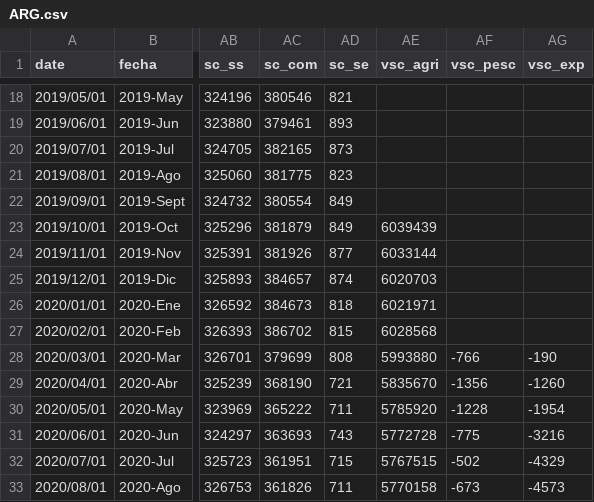
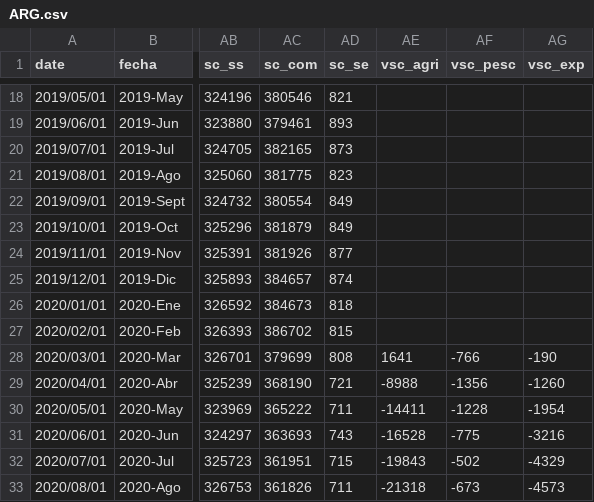
Before and after one commit to paoovela/BID, a CSV file: ARG.csv, drawn as a sheet; only a part is shown, gaps mark what is left out; the diff names each change by its address in the sheet, - before the commit and + after, or states it on an @@ line.

```diff
--- a/ARG.csv
+++ b/ARG.csv
-AE23 (vsc_agri): 6039439
+AE23 (vsc_agri): (empty)
-AE24 (vsc_agri): 6033144
+AE24 (vsc_agri): (empty)
-AE25 (vsc_agri): 6020703
+AE25 (vsc_agri): (empty)
-AE26 (vsc_agri): 6021971
+AE26 (vsc_agri): (empty)
-AE27 (vsc_agri): 6028568
+AE27 (vsc_agri): (empty)
-AE28 (vsc_agri): 5993880
+AE28 (vsc_agri): 1641
-AE29 (vsc_agri): 5835670
+AE29 (vsc_agri): -8988
-AE30 (vsc_agri): 5785920
+AE30 (vsc_agri): -14411
-AE31 (vsc_agri): 5772728
+AE31 (vsc_agri): -16528
-AE32 (vsc_agri): 5767515
+AE32 (vsc_agri): -19843
-AE33 (vsc_agri): 5770158
+AE33 (vsc_agri): -21318
```
Also changed, not shown: CHL.csv, COL.csv, 3 other files.
